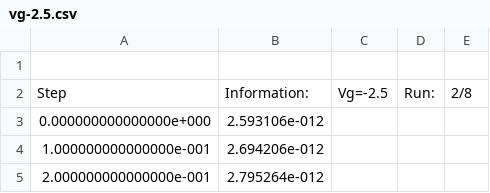
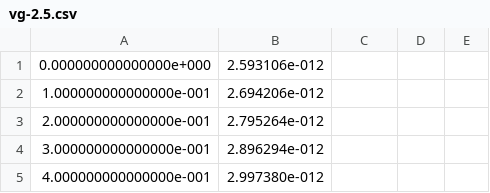
Before and after one commit to LAICACHAMPION/TC_TP6, a CSV file: Ej1/Mediciones/Simulaciones_jfet/vg-2.5.csv, drawn as a sheet; only a part is shown; the shorter side is filled out with more unchanged rows; the diff names each change by its address in the sheet, - before the commit and + after, or states it on an @@ line.

```diff
--- a/Ej1/Mediciones/Simulaciones_jfet/vg-2.5.csv
+++ b/Ej1/Mediciones/Simulaciones_jfet/vg-2.5.csv
-row 1: (empty)
-row 2: Step | Information: | Vg=-2.5 | Run: | 2/8
```
Also changed, not shown: Ej1/Mediciones/Simulaciones_jfet/vg-0.5.csv, Ej1/Mediciones/Simulaciones_jfet/vg-1.5.csv, 11 other files.
